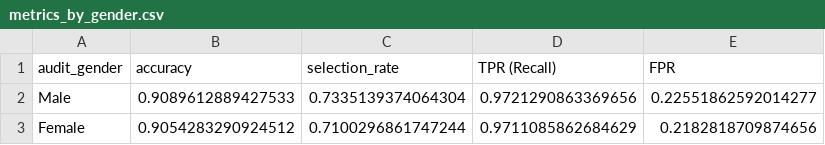
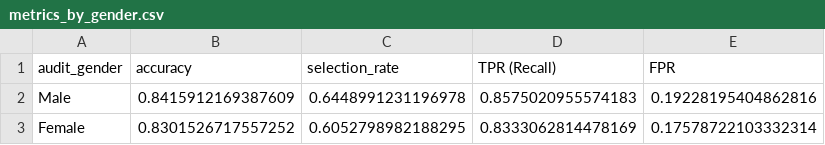
Before and after one commit to nks1216/ml-final, a CSV file: reports/results/fairness/metrics_by_gender.csv, drawn as a sheet.

```diff
--- a/reports/results/fairness/metrics_by_gender.csv
+++ b/reports/results/fairness/metrics_by_gender.csv
@@ -1,3 +1,3 @@
 audit_gender,accuracy,selection_rate,TPR (Recall),FPR
-Male,0.9089612889427533,0.7335139374064304,0.9721290863369656,0.22551862592014277
-Female,0.9054283290924512,0.7100296861747244,0.9711085862684629,0.2182818709874656
+Male,0.8415912169387609,0.6448991231196978,0.8575020955574183,0.19228195404862816
+Female,0.8301526717557252,0.6052798982188295,0.8333062814478169,0.17578722103332314
```
Also changed, not shown: reports/results/fairness/fairness_summary_metrics.csv, reports/results/fairness/metrics_by_age.csv, 9 other files.
